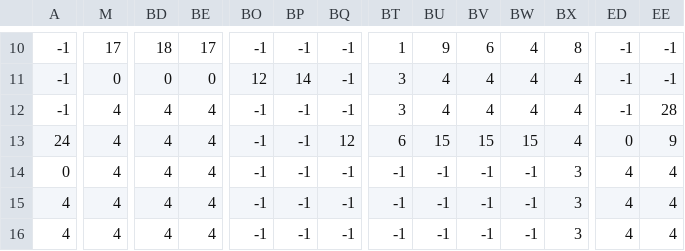
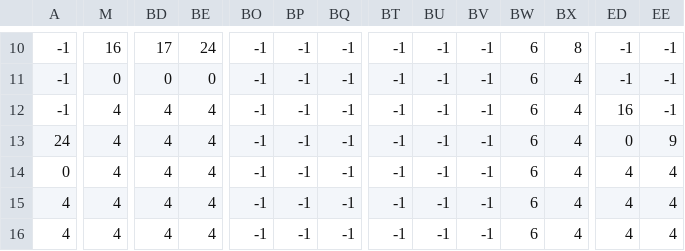
Before and after one commit to nkaryoli/soldier_2D_pygame, a CSV file: level1_data.csv, drawn as a sheet; only a part is shown, gaps mark what is left out; the diff covers the shown part only; the diff names each change by its address in the sheet, - before the commit and + after, or states it on an @@ line.

```diff
--- a/level1_data.csv
+++ b/level1_data.csv
-M10: 17
+M10: 16
-BD10: 18
+BD10: 17
-BE10: 17
+BE10: 24
-BT10: 1
+BT10: -1
-BU10: 9
+BU10: -1
-BV10: 6
+BV10: -1
-BW10:BW12: 4
+BW10:BW12: 6
-BO11: 12
+BO11: -1
-BP11: 14
+BP11: -1
-BT11:BT12: 3
+BT11:BT12: -1
-BU11:BU12: 4
+BU11:BU12: -1
-BV11:BV12: 4
+BV11:BV12: -1
-ED12: -1
+ED12: 16
-EE12: 28
+EE12: -1
-BQ13: 12
+BQ13: -1
-BT13: 6
+BT13: -1
-BU13: 15
+BU13: -1
-BV13: 15
+BV13: -1
-BW13: 15
+BW13: 6
-BW14:BW16: -1
+BW14:BW16: 6
-BX14:BX16: 3
+BX14:BX16: 4
```
Also changed, not shown: 38 edited cells elsewhere in this file, 1 other file.
